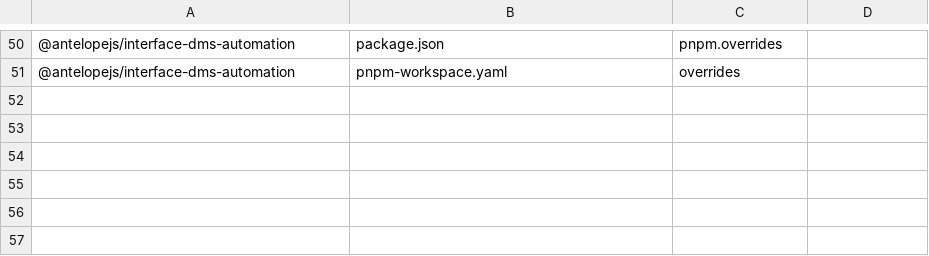
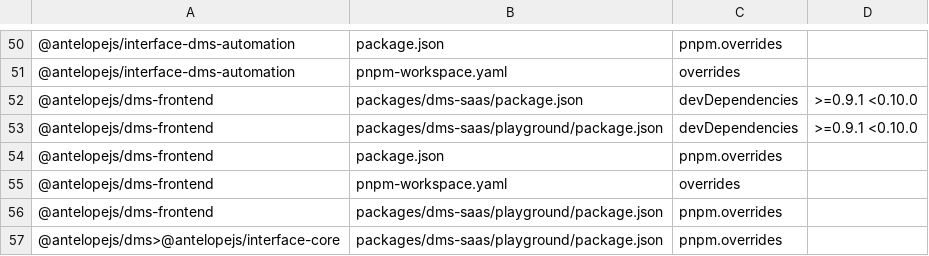
Before and after one commit to AntelopeJS/dms-saas, a TSV file: .campaign/tgz/ranges.tsv, drawn as a sheet; only a part is shown, gaps mark what is left out.

Commit message:
build(deps): move the dms-frontend range to 0.10 and pin the 0.10.0 tarball

```diff
--- a/.campaign/tgz/ranges.tsv
+++ b/.campaign/tgz/ranges.tsv
@@ -51 +51,7 @@
 @antelopejs/interface-dms-automation	pnpm-workspace.yaml	overrides	
+@antelopejs/dms-frontend	packages/dms-saas/package.json	devDependencies	>=0.9.1 <0.10.0
+@antelopejs/dms-frontend	packages/dms-saas/playground/package.json	devDependencies	>=0.9.1 <0.10.0
+@antelopejs/dms-frontend	package.json	pnpm.overrides	
+@antelopejs/dms-frontend	pnpm-workspace.yaml	overrides	
+@antelopejs/dms-frontend	packages/dms-saas/playground/package.json	pnpm.overrides	
+@antelopejs/dms>@antelopejs/interface-core	packages/dms-saas/playground/package.json	pnpm.overrides	
```
Also changed, not shown: 11 other files.
